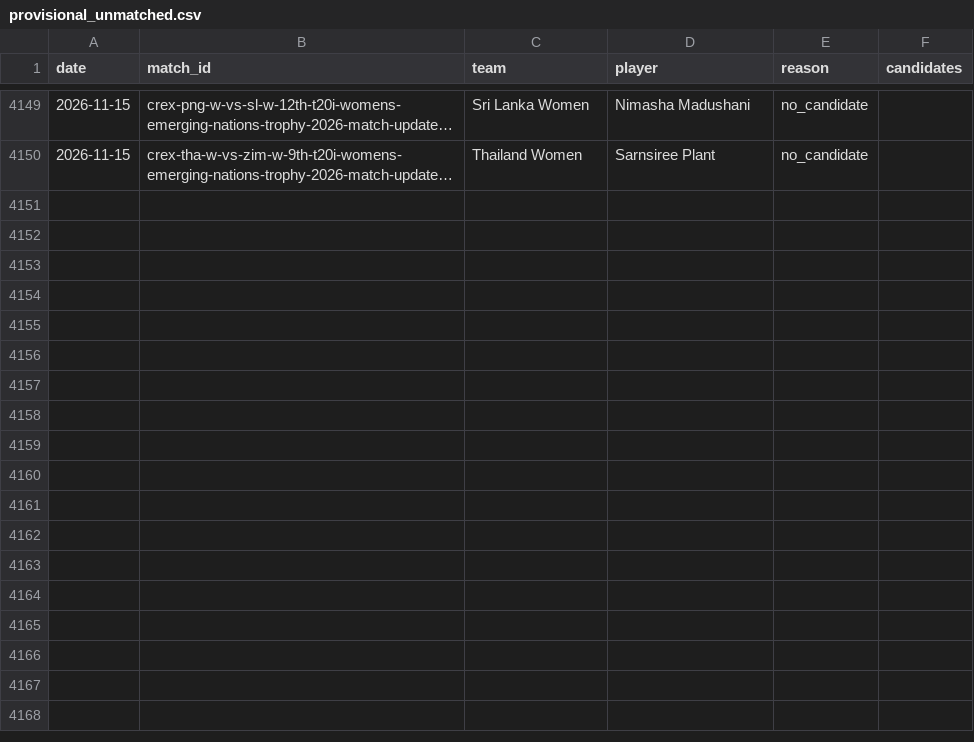
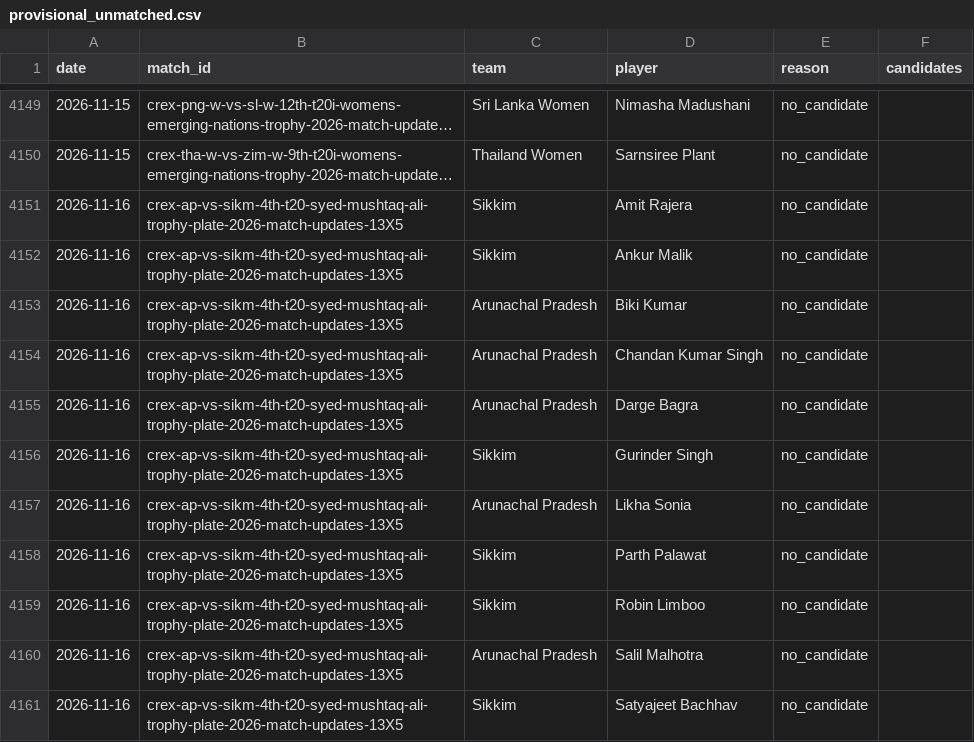
Before and after one commit to dheerajgoel17/cricket-data, a CSV file: data/provisional_unmatched.csv, drawn as a sheet; only a part is shown, gaps mark what is left out; long unchanged cells end in …; the diff names each change by its address in the sheet, - before the commit and + after, or states it on an @@ line.

```diff
--- a/data/provisional_unmatched.csv
+++ b/data/provisional_unmatched.csv
+row 4151: 2026-11-16 | crex-ap-vs-sikm-4th-t20-syed-mushtaq-ali-trophy-plate-2026-match-updates-13X5 | Sikkim | Amit Rajera | no_candidate
+row 4152: 2026-11-16 | crex-ap-vs-sikm-4th-t20-syed-mushtaq-ali-trophy-plate-2026-match-updates-13X5 | Sikkim | Ankur Malik | no_candidate
+row 4153: 2026-11-16 | crex-ap-vs-sikm-4th-t20-syed-mushtaq-ali-trophy-plate-2026-match-updates-13X5 | Arunachal Pradesh | Biki Kumar | no_candidate
+row 4154: 2026-11-16 | crex-ap-vs-sikm-4th-t20-syed-mushtaq-ali-trophy-plate-2026-match-updates-13X5 | Arunachal Pradesh | Chandan Kumar Singh | no_candidate
+row 4155: 2026-11-16 | crex-ap-vs-sikm-4th-t20-syed-mushtaq-ali-trophy-plate-2026-match-updates-13X5 | Arunachal Pradesh | Darge Bagra | no_candidate
+row 4156: 2026-11-16 | crex-ap-vs-sikm-4th-t20-syed-mushtaq-ali-trophy-plate-2026-match-updates-13X5 | Sikkim | Gurinder Singh | no_candidate
+row 4157: 2026-11-16 | crex-ap-vs-sikm-4th-t20-syed-mushtaq-ali-trophy-plate-2026-match-updates-13X5 | Arunachal Pradesh | Likha Sonia | no_candidate
+row 4158: 2026-11-16 | crex-ap-vs-sikm-4th-t20-syed-mushtaq-ali-trophy-plate-2026-match-updates-13X5 | Sikkim | Parth Palawat | no_candidate
+row 4159: 2026-11-16 | crex-ap-vs-sikm-4th-t20-syed-mushtaq-ali-trophy-plate-2026-match-updates-13X5 | Sikkim | Robin Limboo | no_candidate
+row 4160: 2026-11-16 | crex-ap-vs-sikm-4th-t20-syed-mushtaq-ali-trophy-plate-2026-match-updates-13X5 | Arunachal Pradesh | Salil Malhotra | no_candidate
+row 4161: 2026-11-16 | crex-ap-vs-sikm-4th-t20-syed-mushtaq-ali-trophy-plate-2026-match-updates-13X5 | Sikkim | Satyajeet Bachhav | no_candidate
```
Also changed, not shown: 2 other files.
